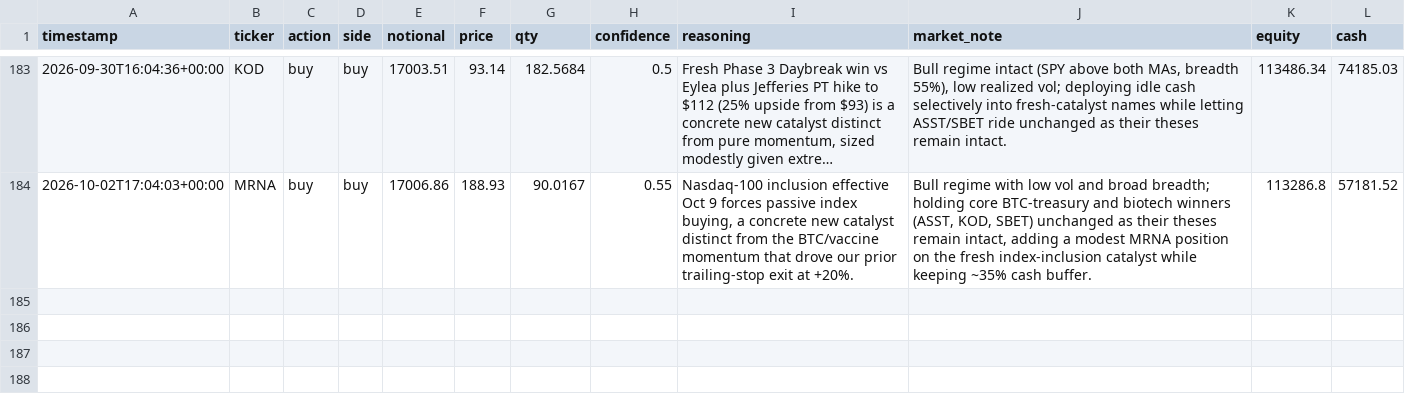
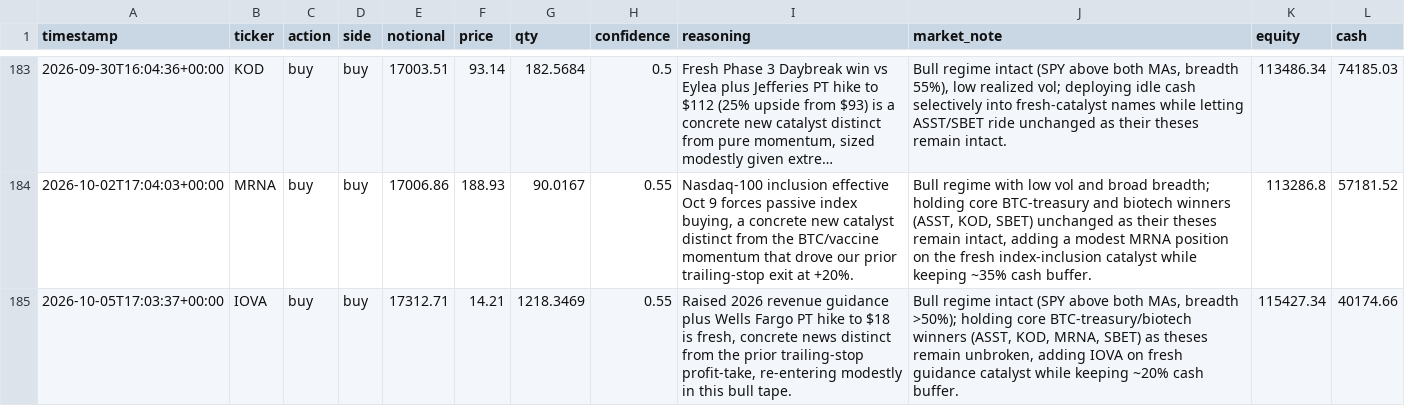
Before and after one commit to MaxNoddings/Alfred-Lite, a CSV file: trades.csv, drawn as a sheet; only a part is shown, gaps mark what is left out; long unchanged cells end in …; the diff names each change by its address in the sheet, - before the commit and + after, or states it on an @@ line.

```diff
--- a/trades.csv
+++ b/trades.csv
+row 185: 2026-10-05T17:03:37+00:00 | IOVA | buy | buy | 17312.71 | 14.21 | 1218.3469 | 0.55 | Raised 2026 revenue guidance plus Wells Fargo PT hike to $18 is fresh, concrete news distinct from the prior trailing-stop profit-take, re-entering modestly in this bull tape. | Bull regime intact (SPY above both MAs, breadth >50%); holding core BTC-treasury/biotech winners (ASST, KOD, MRNA, SBET) as theses remain unbroken, adding IOVA on fresh guidance catalyst while keeping ~20% cash buffer. | 115427.34 | 40174.66
```
